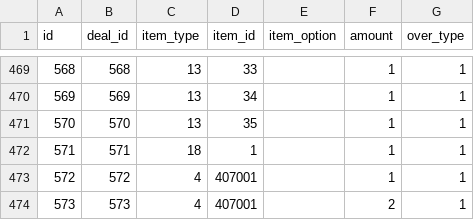
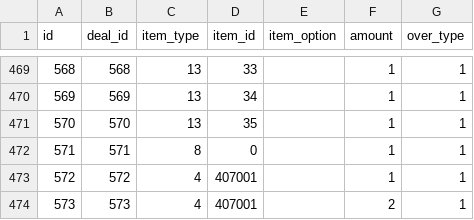
Before and after one commit to ketakeda/MTC-Plan, a CSV file: master/csv/reward_items.csv, drawn as a sheet; only a part is shown, gaps mark what is left out.

```diff
--- a/master/csv/reward_items.csv
+++ b/master/csv/reward_items.csv
@@ -471,3 +471,3 @@ id,deal_id,item_type,item_id,item_option,amount,over_type
 570,570,13,35,,1,1
-571,571,18,1,,1,1
+571,571,8,0,,1,1
 572,572,4,407001,,1,1
```
Also changed, not shown: master/csv/mix_quests.csv.
